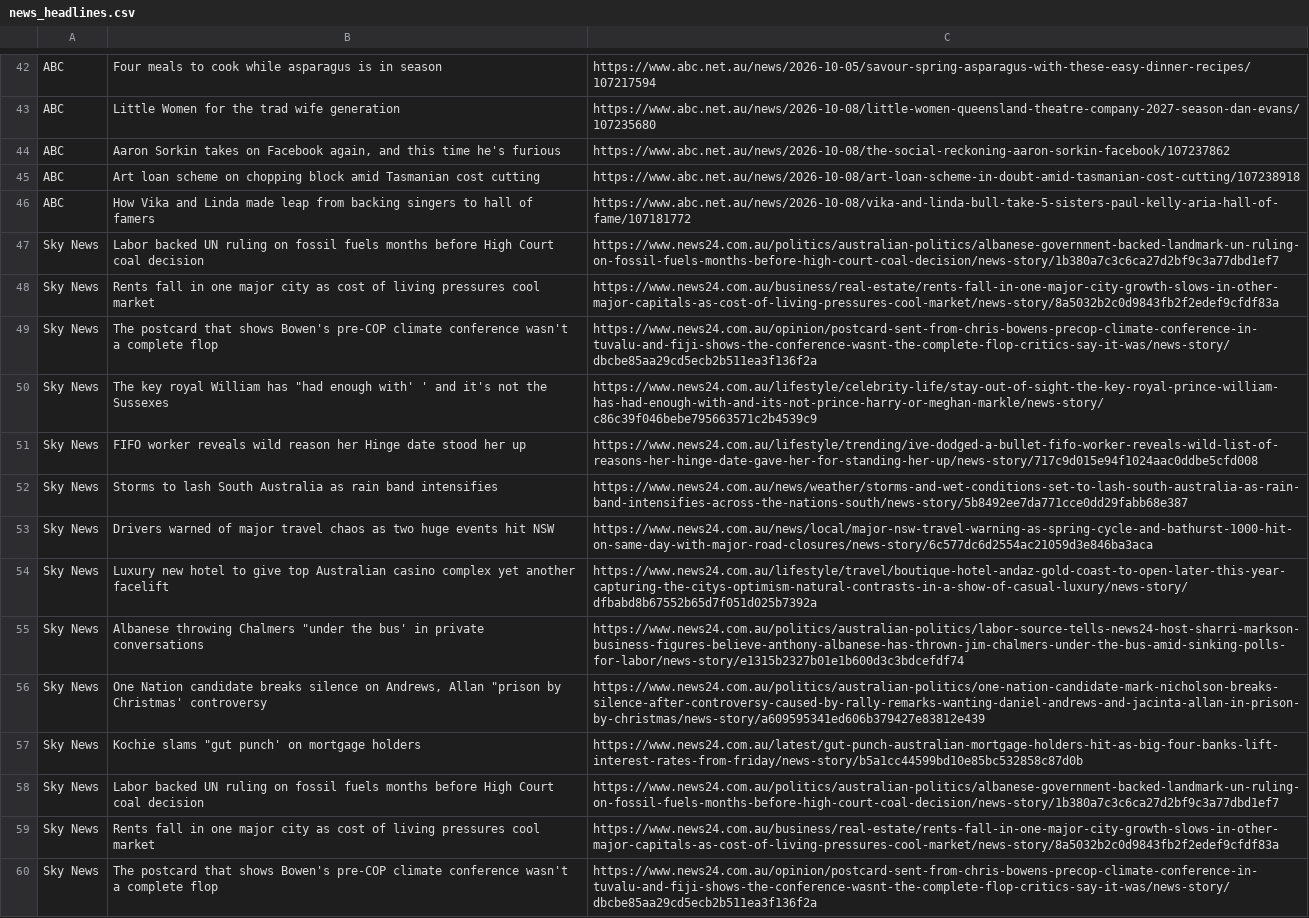
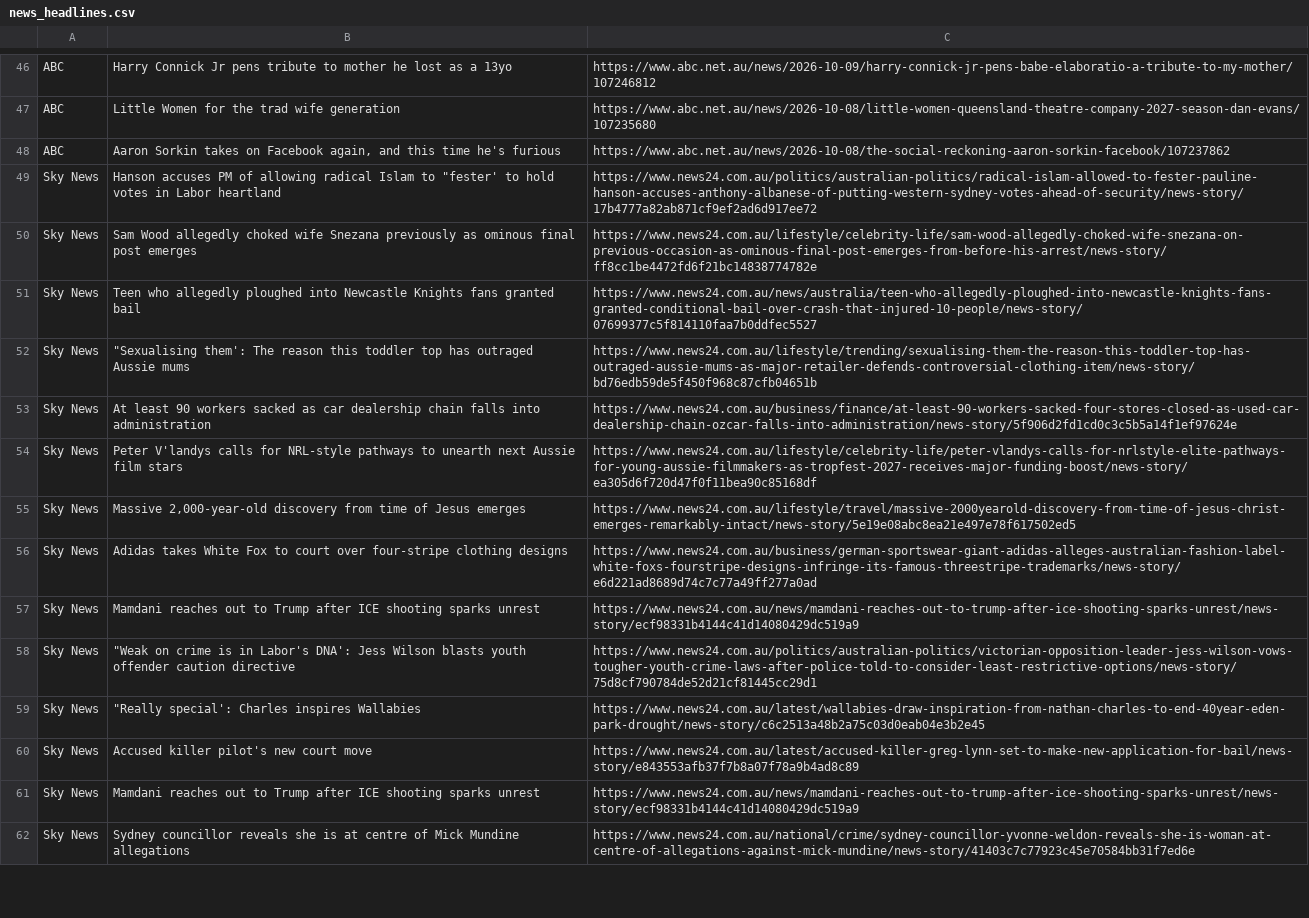
Before and after one commit to Dan-123man/News-Scraper, a CSV file: news_headlines.csv, drawn as a sheet; only a part is shown, gaps mark what is left out; removed rows and columns are numbered as before the commit, all else as after; the diff covers the shown part only; the diff names each change by its address in the sheet, - before the commit and + after, or states it on an @@ line.

```diff
--- a/news_headlines.csv
+++ b/news_headlines.csv
-B46: Four meals to cook while asparagus is in season
+B46: Harry Connick Jr pens tribute to mother he lost as a 13yo
-C46: https://www.abc.net.au/news/2026-10-05/savour-spring-asparagus-with-these-easy-dinner-recipes/107217594
+C46: https://www.abc.net.au/news/2026-10-09/harry-connick-jr-pens-babe-elaboratio-a-tribute-to-my-mother/107246812
-row 45: ABC | Art loan scheme on chopping block amid Tasmanian cost cutting | https://www.abc.net.au/news/2026-10-08/art-loan-scheme-in-doubt-amid-tasmanian-cost-cutting/107238918
-row 46: ABC | How Vika and Linda made leap from backing singers to hall of famers | https://www.abc.net.au/news/2026-10-08/vika-and-linda-bull-take-5-sisters-paul-kelly-aria-hall-of-fame/107181772
-B49: Labor backed UN ruling on fossil fuels months before High Court coal decision
+B49: Hanson accuses PM of allowing radical Islam to "fester' to hold votes in Labor heartland
-C49: https://www.news24.com.au/politics/australian-politics/albanese-government-backed-landmark-un-ruling-on-fossil-fuels-months-before-high-court-coal-decision/news-story/1b380a7c3c6ca27d2bf9c3a77dbd1ef7
+C49: https://www.news24.com.au/politics/australian-politics/radical-islam-allowed-to-fester-pauline-hanson-accuses-anthony-albanese-of-putting-western-sydney-votes-ahead-of-security/news-story/17b4777a82ab871cf9ef2ad6d917ee72
-B50: Rents fall in one major city as cost of living pressures cool market
+B50: Sam Wood allegedly choked wife Snezana previously as ominous final post emerges
-C50: https://www.news24.com.au/business/real-estate/rents-fall-in-one-major-city-growth-slows-in-other-major-capitals-as-cost-of-living-pressures-cool-market/news-story/8a5032b2c0d9843fb2f2edef9cfdf83a
+C50: https://www.news24.com.au/lifestyle/celebrity-life/sam-wood-allegedly-choked-wife-snezana-on-previous-occasion-as-ominous-final-post-emerges-from-before-his-arrest/news-story/ff8cc1be4472fd6f21bc14838774782e
-B51: The postcard that shows Bowen's pre-COP climate conference wasn't a complete flop
+B51: Teen who allegedly ploughed into Newcastle Knights fans granted bail
-C51: https://www.news24.com.au/opinion/postcard-sent-from-chris-bowens-precop-climate-conference-in-tuvalu-and-fiji-shows-the-conference-wasnt-the-complete-flop-critics-say-it-was/news-story/dbcbe85aa29cd5ecb2b511ea3f136f2a
+C51: https://www.news24.com.au/news/australia/teen-who-allegedly-ploughed-into-newcastle-knights-fans-granted-conditional-bail-over-crash-that-injured-10-people/news-story/07699377c5f814110faa7b0ddfec5527
-B52: The key royal William has "had enough with' ' and it's not the Sussexes
+B52: "Sexualising them': The reason this toddler top has outraged Aussie mums
-C52: https://www.news24.com.au/lifestyle/celebrity-life/stay-out-of-sight-the-key-royal-prince-william-has-had-enough-with-and-its-not-prince-harry-or-meghan-markle/news-story/c86c39f046bebe795663571c2b4539c9
+C52: https://www.news24.com.au/lifestyle/trending/sexualising-them-the-reason-this-toddler-top-has-outraged-aussie-mums-as-major-retailer-defends-controversial-clothing-item/news-story/bd76edb59de5f450f968c87cfb04651b
-B53: FIFO worker reveals wild reason her Hinge date stood her up
+B53: At least 90 workers sacked as car dealership chain falls into administration
-C53: https://www.news24.com.au/lifestyle/trending/ive-dodged-a-bullet-fifo-worker-reveals-wild-list-of-reasons-her-hinge-date-gave-her-for-standing-her-up/news-story/717c9d015e94f1024aac0ddbe5cfd008
+C53: https://www.news24.com.au/business/finance/at-least-90-workers-sacked-four-stores-closed-as-used-car-dealership-chain-ozcar-falls-into-administration/news-story/5f906d2fd1cd0c3c5b5a14f1ef97624e
-B54: Storms to lash South Australia as rain band intensifies
+B54: Peter V'landys calls for NRL-style pathways to unearth next Aussie film stars
-C54: https://www.news24.com.au/news/weather/storms-and-wet-conditions-set-to-lash-south-australia-as-rain-band-intensifies-across-the-nations-south/news-story/5b8492ee7da771cce0dd29fabb68e387
+C54: https://www.news24.com.au/lifestyle/celebrity-life/peter-vlandys-calls-for-nrlstyle-elite-pathways-for-young-aussie-filmmakers-as-tropfest-2027-receives-major-funding-boost/news-story/ea305d6f720d47f0f11bea90c85168df
-B55: Drivers warned of major travel chaos as two huge events hit NSW
+B55: Massive 2,000-year-old discovery from time of Jesus emerges
-C55: https://www.news24.com.au/news/local/major-nsw-travel-warning-as-spring-cycle-and-bathurst-1000-hit-on-same-day-with-major-road-closures/news-story/6c577dc6d2554ac21059d3e846ba3aca
+C55: https://www.news24.com.au/lifestyle/travel/massive-2000yearold-discovery-from-time-of-jesus-christ-emerges-remarkably-intact/news-story/5e19e08abc8ea21e497e78f617502ed5
-B56: Luxury new hotel to give top Australian casino complex yet another facelift
+B56: Adidas takes White Fox to court over four-stripe clothing designs
-C56: https://www.news24.com.au/lifestyle/travel/boutique-hotel-andaz-gold-coast-to-open-later-this-year-capturing-the-citys-optimism-natural-contrasts-in-a-show-of-casual-luxury/news-story/dfbabd8b67552b65d7f051d025b7392a
+C56: https://www.news24.com.au/business/german-sportswear-giant-adidas-alleges-australian-fashion-label-white-foxs-fourstripe-designs-infringe-its-famous-threestripe-trademarks/news-story/e6d221ad8689d74c7c77a49ff277a0ad
-B57: Albanese throwing Chalmers "under the bus' in private conversations
+B57: Mamdani reaches out to Trump after ICE shooting sparks unrest
-C57: https://www.news24.com.au/politics/australian-politics/labor-source-tells-news24-host-sharri-markson-business-figures-believe-anthony-albanese-has-thrown-jim-chalmers-under-the-bus-amid-sinking-polls-for-labor/news-story/e1315b2327b01e1b600d3c3bdcefdf74
+C57: https://www.news24.com.au/news/mamdani-reaches-out-to-trump-after-ice-shooting-sparks-unrest/news-story/ecf98331b4144c41d14080429dc519a9
-B58: One Nation candidate breaks silence on Andrews, Allan "prison by Christmas' controversy
+B58: "Weak on crime is in Labor's DNA': Jess Wilson blasts youth offender caution directive
-C58: https://www.news24.com.au/politics/australian-politics/one-nation-candidate-mark-nicholson-breaks-silence-after-controversy-caused-by-rally-remarks-wanting-daniel-andrews-and-jacinta-allan-in-prison-by-christmas/news-story/a609595341ed606b379427e83812e439
+C58: https://www.news24.com.au/politics/australian-politics/victorian-opposition-leader-jess-wilson-vows-tougher-youth-crime-laws-after-police-told-to-consider-least-restrictive-options/news-story/75d8cf790784de52d21cf81445cc29d1
-B59: Kochie slams "gut punch' on mortgage holders
+B59: "Really special': Charles inspires Wallabies
-C59: https://www.news24.com.au/latest/gut-punch-australian-mortgage-holders-hit-as-big-four-banks-lift-interest-rates-from-friday/news-story/b5a1cc44599bd10e85bc532858c87d0b
+C59: https://www.news24.com.au/latest/wallabies-draw-inspiration-from-nathan-charles-to-end-40year-eden-park-drought/news-story/c6c2513a48b2a75c03d0eab04e3b2e45
-B60: Labor backed UN ruling on fossil fuels months before High Court coal decision
+B60: Accused killer pilot's new court move
-C60: https://www.news24.com.au/politics/australian-politics/albanese-government-backed-landmark-un-ruling-on-fossil-fuels-months-before-high-court-coal-decision/news-story/1b380a7c3c6ca27d2bf9c3a77dbd1ef7
+C60: https://www.news24.com.au/latest/accused-killer-greg-lynn-set-to-make-new-application-for-bail/news-story/e843553afb37f7b8a07f78a9b4ad8c89
-B61: Rents fall in one major city as cost of living pressures cool market
+B61: Mamdani reaches out to Trump after ICE shooting sparks unrest
-C61: https://www.news24.com.au/business/real-estate/rents-fall-in-one-major-city-growth-slows-in-other-major-capitals-as-cost-of-living-pressures-cool-market/news-story/8a5032b2c0d9843fb2f2edef9cfdf83a
+C61: https://www.news24.com.au/news/mamdani-reaches-out-to-trump-after-ice-shooting-sparks-unrest/news-story/ecf98331b4144c41d14080429dc519a9
-B62: The postcard that shows Bowen's pre-COP climate conference wasn't a complete flop
+B62: Sydney councillor reveals she is at centre of Mick Mundine allegations
-C62: https://www.news24.com.au/opinion/postcard-sent-from-chris-bowens-precop-climate-conference-in-tuvalu-and-fiji-shows-the-conference-wasnt-the-complete-flop-critics-say-it-was/news-story/dbcbe85aa29cd5ecb2b511ea3f136f2a
+C62: https://www.news24.com.au/national/crime/sydney-councillor-yvonne-weldon-reveals-she-is-woman-at-centre-of-allegations-against-mick-mundine/news-story/41403c7c77923c45e70584bb31f7ed6e
```
Also changed, not shown: 5 added rows, 1 removed row and 143 edited cells elsewhere in this file, 1 other file.
